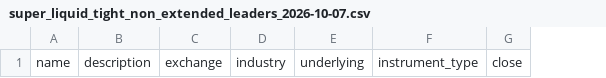
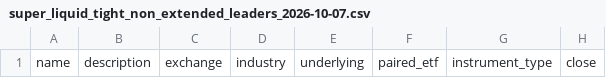
Before and after one commit to i-manage-risk/NEL, a CSV file: outputs/super_liquid_tight_non_extended_leaders_2026-10-07.csv, drawn as a sheet; only a part is shown; the diff names each change by its address in the sheet, - before the commit and + after, or states it on an @@ line.

```diff
--- a/outputs/super_liquid_tight_non_extended_leaders_2026-10-07.csv
+++ b/outputs/super_liquid_tight_non_extended_leaders_2026-10-07.csv
+column F, row 1: paired_etf
```
Also changed, not shown: outputs/super_liquid_filtered_universe_2026-10-07.csv, outputs/super_liquid_momentum_leaders_2026-10-07.csv, 8 other files.
